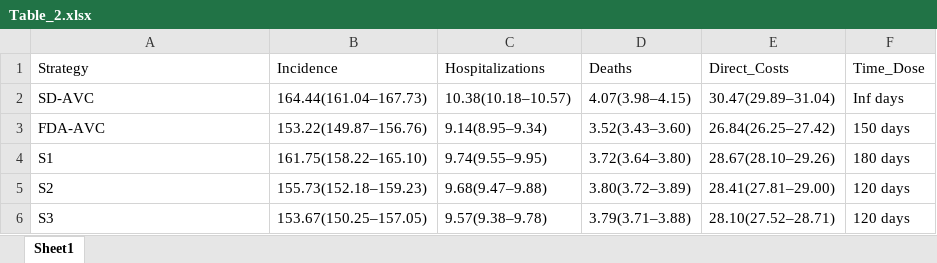
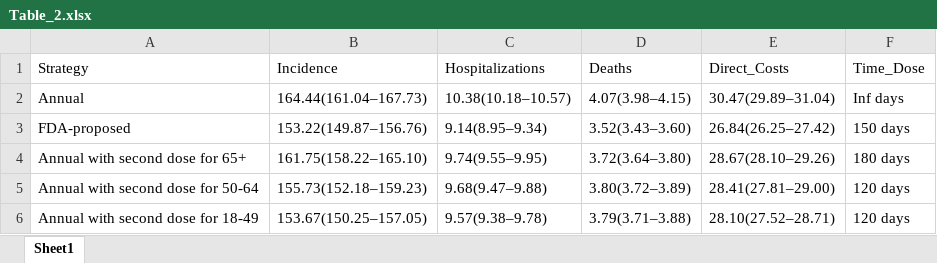
Before and after one commit to WellsRC/Seasonal_SARS_CoV2_Vaccination, an Excel workbook: ODE/Figures/Table_2.xlsx, sheet Sheet1, drawn as a sheet; values as stored, in another font and other column widths than the file's, no borders; the diff names each change by its address in the sheet, - before the commit and + after, or states it on an @@ line.

```diff
--- a/ODE/Figures/Table_2.xlsx (sheet Sheet1)
+++ b/ODE/Figures/Table_2.xlsx (sheet Sheet1)
-A2 (Strategy): SD-AVC
+A2 (Strategy): Annual
-A3 (Strategy): FDA-AVC
+A3 (Strategy): FDA-proposed
-A4 (Strategy): S1
+A4 (Strategy): Annual with second dose for 65+
-A5 (Strategy): S2
+A5 (Strategy): Annual with second dose for 50-64
-A6 (Strategy): S3
+A6 (Strategy): Annual with second dose for 18-49
```
Also changed, not shown: 13 other files.
